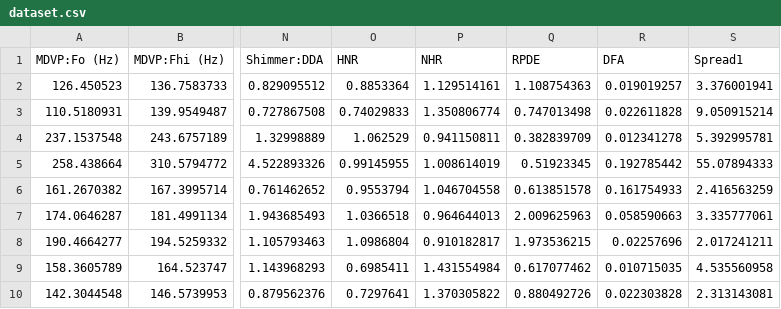
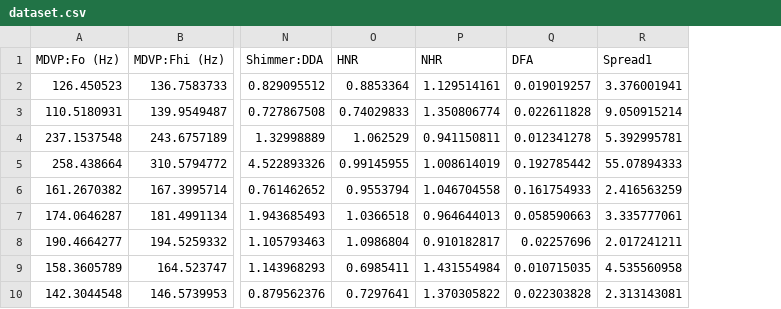
Before and after one commit to Aaron246/parkinsight, a CSV file: dataset.csv, drawn as a sheet; only a part is shown, gaps mark what is left out; the diff names each change by its address in the sheet, - before the commit and + after, or states it on an @@ line.

Commit message:
removed rpde

```diff
--- a/dataset.csv
+++ b/dataset.csv
-column Q (RPDE), rows 2-10: 1.108754363 | 0.747013498 | 0.382839709 | 0.51923345 | 0.613851578 | 2.009625963 | 1.973536215 | 0.617077462 | 0.880492726
```
